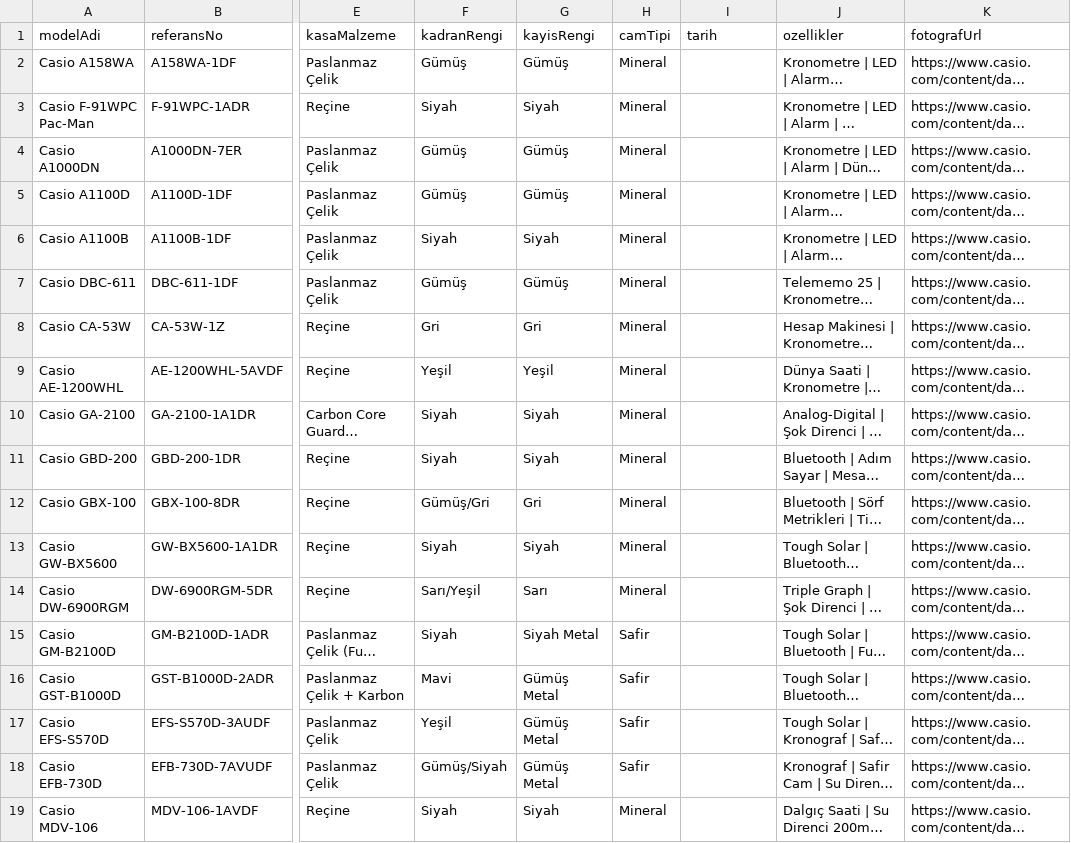
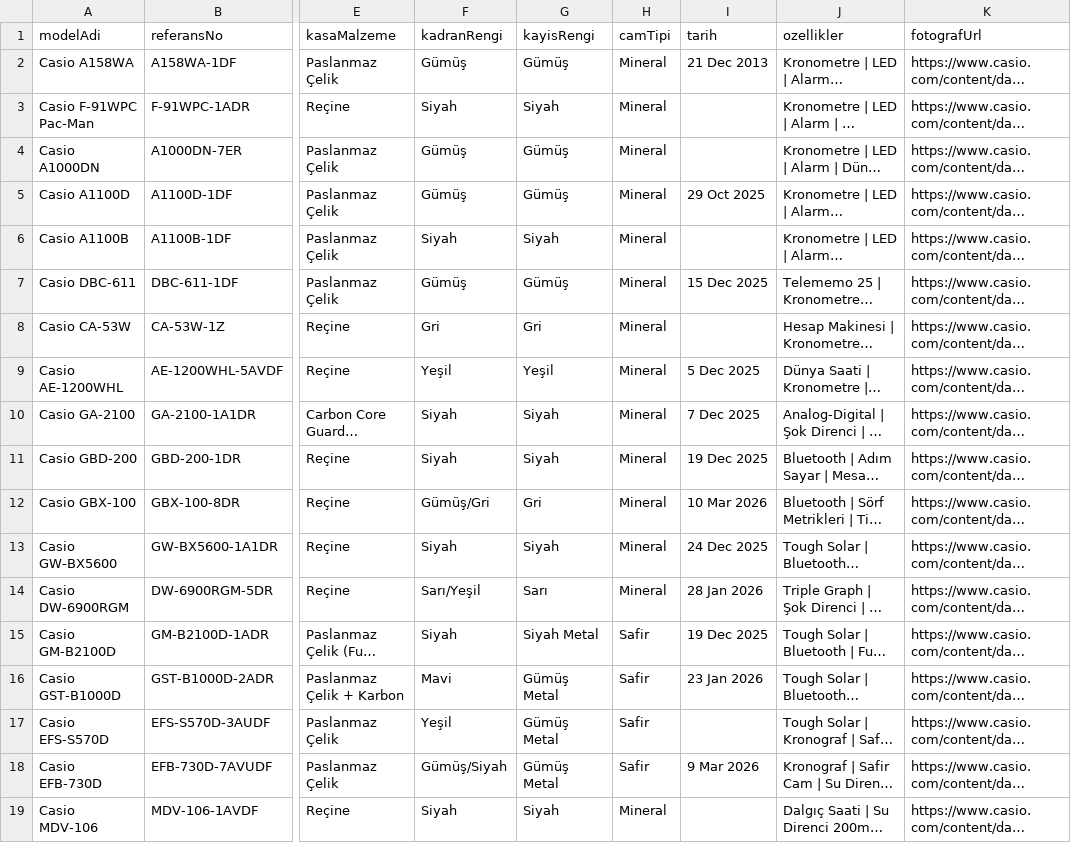
Before and after one commit to barisari/casio-collection, a CSV file: data.csv, drawn as a sheet; only a part is shown, gaps mark what is left out; long unchanged cells end in …; the diff names each change by its address in the sheet, - before the commit and + after, or states it on an @@ line.

```diff
--- a/data.csv
+++ b/data.csv
-I2 (tarih): (empty)
+I2 (tarih): 21 Dec 2013
-I5 (tarih): (empty)
+I5 (tarih): 29 Oct 2025
-I7 (tarih): (empty)
+I7 (tarih): 15 Dec 2025
-I9 (tarih): (empty)
+I9 (tarih): 5 Dec 2025
-I10 (tarih): (empty)
+I10 (tarih): 7 Dec 2025
-I11 (tarih): (empty)
+I11 (tarih): 19 Dec 2025
-I12 (tarih): (empty)
+I12 (tarih): 10 Mar 2026
-I13 (tarih): (empty)
+I13 (tarih): 24 Dec 2025
-I14 (tarih): (empty)
+I14 (tarih): 28 Jan 2026
-I15 (tarih): (empty)
+I15 (tarih): 19 Dec 2025
-I16 (tarih): (empty)
+I16 (tarih): 23 Jan 2026
-I18 (tarih): (empty)
+I18 (tarih): 9 Mar 2026
```
